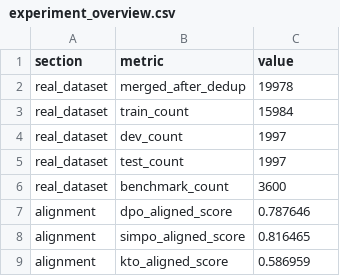
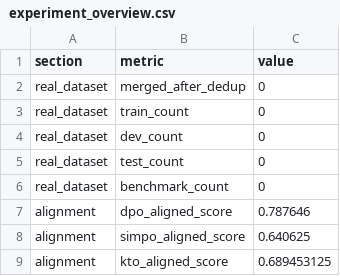
Before and after one commit to SansAppel-PW/MedLLM, a CSV file: reports/thesis_assets/tables/experiment_overview.csv, drawn as a sheet.

```diff
--- a/reports/thesis_assets/tables/experiment_overview.csv
+++ b/reports/thesis_assets/tables/experiment_overview.csv
@@ -1,9 +1,9 @@
 section,metric,value
-real_dataset,merged_after_dedup,19978
-real_dataset,train_count,15984
-real_dataset,dev_count,1997
-real_dataset,test_count,1997
-real_dataset,benchmark_count,3600
+real_dataset,merged_after_dedup,0
+real_dataset,train_count,0
+real_dataset,dev_count,0
+real_dataset,test_count,0
+real_dataset,benchmark_count,0
 alignment,dpo_aligned_score,0.787646
-alignment,simpo_aligned_score,0.816465
-alignment,kto_aligned_score,0.586959
+alignment,simpo_aligned_score,0.640625
+alignment,kto_aligned_score,0.689453125
```
Also changed, not shown: reports/thesis_assets/tables/alignment_real_dpo_runs.csv, reports/thesis_assets/tables/main_results_real.csv, 45 other files.
